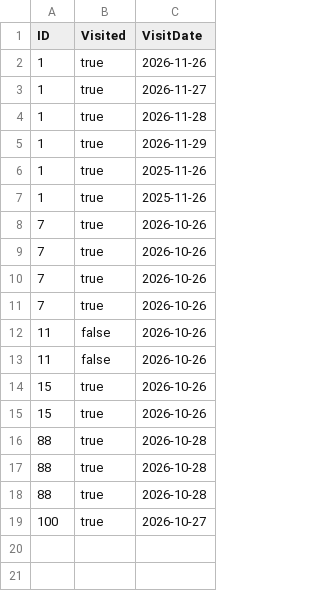
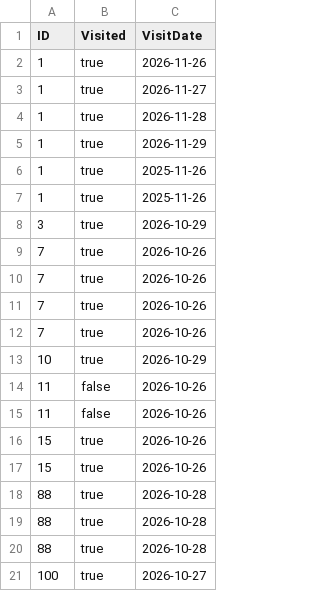
Before and after one commit to adgarnier/beer-app, a CSV file: src/beer_app/data/visited_pubs.csv, drawn as a sheet; the diff names each change by its address in the sheet, - before the commit and + after, or states it on an @@ line.

```diff
--- a/src/beer_app/data/visited_pubs.csv
+++ b/src/beer_app/data/visited_pubs.csv
+row 8: 3 | true | 2026-10-29
+row 13: 10 | true | 2026-10-29
```
Also changed, not shown: src/beer_app/data/pub_crawl.csv, 9 other files.
